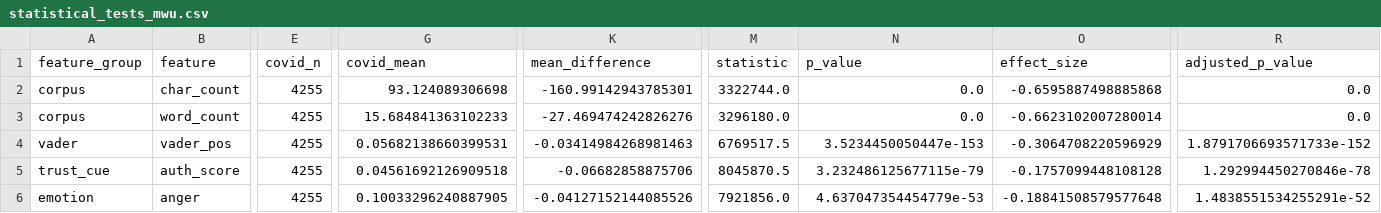
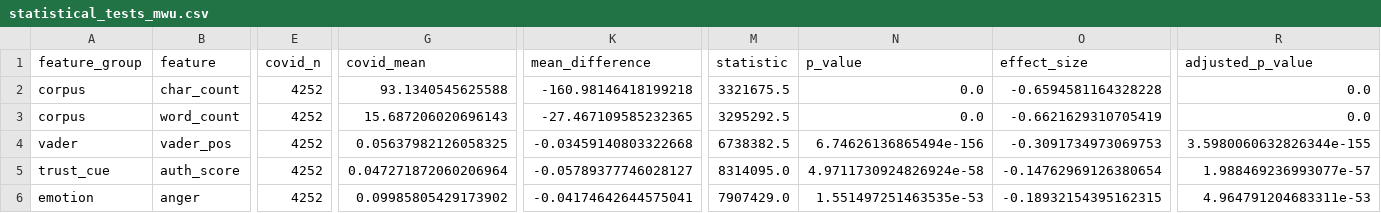
Before and after one commit to yastuncer/misinformation, a CSV file: data/analysis/statistical_tests_mwu.csv, drawn as a sheet; only a part is shown, gaps mark what is left out; the diff covers the shown part only; the diff names each change by its address in the sheet, - before the commit and + after, or states it on an @@ line.

```diff
--- a/data/analysis/statistical_tests_mwu.csv
+++ b/data/analysis/statistical_tests_mwu.csv
-E2:E6 (covid_n): 4255
+E2:E6 (covid_n): 4252
-G2 (covid_mean): 93.124089306698
+G2 (covid_mean): 93.1340545625588
-K2 (mean_difference): -160.99142943785301
+K2 (mean_difference): -160.98146418199218
-M2 (statistic): 3322744.0
+M2 (statistic): 3321675.5
-O2 (effect_size): -0.6595887498885868
+O2 (effect_size): -0.6594581164328228
-G3 (covid_mean): 15.684841363102233
+G3 (covid_mean): 15.687206020696143
-K3 (mean_difference): -27.469474242826276
+K3 (mean_difference): -27.467109585232365
-M3 (statistic): 3296180.0
+M3 (statistic): 3295292.5
-O3 (effect_size): -0.6623102007280014
+O3 (effect_size): -0.6621629310705419
-G4 (covid_mean): 0.05682138660399531
+G4 (covid_mean): 0.05637982126058325
-K4 (mean_difference): -0.03414984268981463
+K4 (mean_difference): -0.03459140803322668
-M4 (statistic): 6769517.5
+M4 (statistic): 6738382.5
-N4 (p_value): 3.5234450050447e-153
+N4 (p_value): 6.74626136865494e-156
-O4 (effect_size): -0.3064708220596929
+O4 (effect_size): -0.3091734973069753
-R4 (adjusted_p_value): 1.8791706693571733e-152
+R4 (adjusted_p_value): 3.5980060632826344e-155
-G5 (covid_mean): 0.04561692126909518
+G5 (covid_mean): 0.047271872060206964
-K5 (mean_difference): -0.06682858875706
+K5 (mean_difference): -0.05789377746028127
-M5 (statistic): 8045870.5
+M5 (statistic): 8314095.0
-N5 (p_value): 3.232486125677115e-79
+N5 (p_value): 4.9711730924826924e-58
-O5 (effect_size): -0.1757099448108128
+O5 (effect_size): -0.14762969126380654
-R5 (adjusted_p_value): 1.292994450270846e-78
+R5 (adjusted_p_value): 1.988469236993077e-57
-G6 (covid_mean): 0.10033296240887905
+G6 (covid_mean): 0.09985805429173902
-K6 (mean_difference): -0.04127152144085526
+K6 (mean_difference): -0.04174642644575041
-M6 (statistic): 7921856.0
+M6 (statistic): 7907429.0
-N6 (p_value): 4.637047354454779e-53
+N6 (p_value): 1.551497251463535e-53
-O6 (effect_size): -0.18841508579577648
+O6 (effect_size): -0.18932154395162315
-R6 (adjusted_p_value): 1.4838551534255291e-52
+R6 (adjusted_p_value): 4.964791204683311e-53
```
Also changed, not shown: 105 edited cells elsewhere in this file, data/analysis/rhetoric_features.csv, data/analysis/rhetoric_stats.csv, 12 other files.
